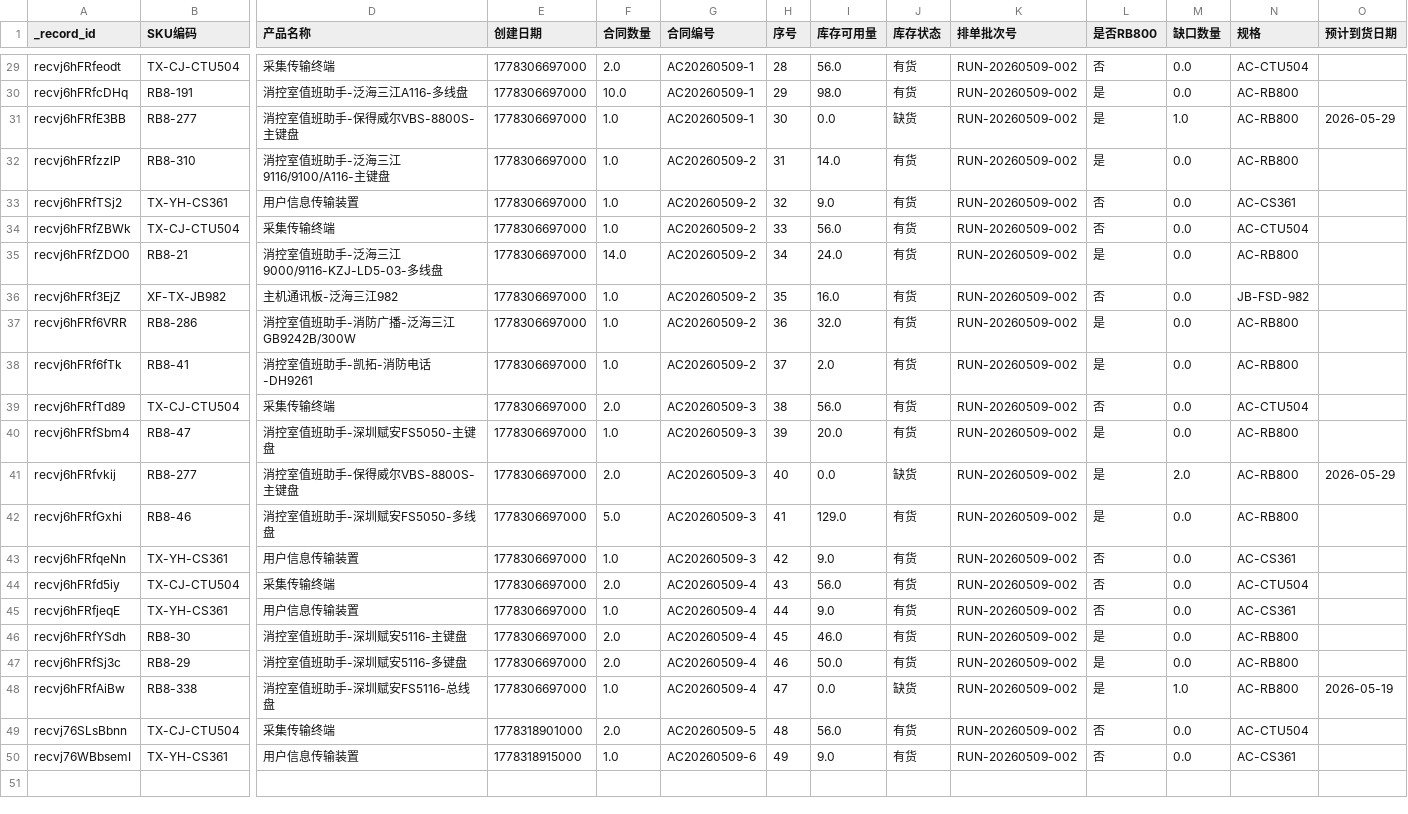
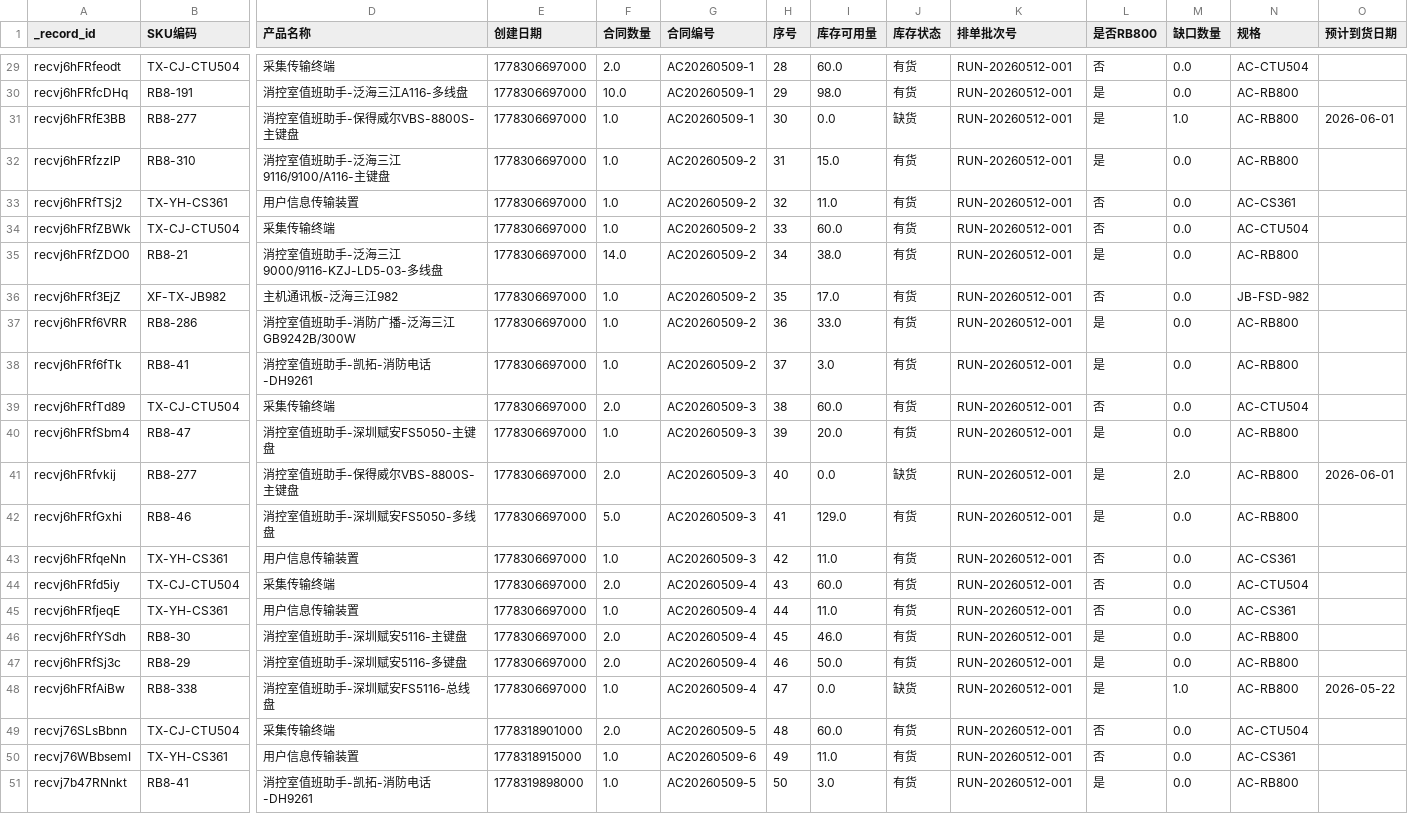
Before and after one commit to BraveNewWorldcn/AI_Scheduling_Project, a CSV file: cache/ai_schedule_detail.csv, drawn as a sheet; only a part is shown, gaps mark what is left out; rows hold the shown columns only; the diff covers the shown part only; the diff names each change by its address in the sheet, - before the commit and + after, or states it on an @@ line.

```diff
--- a/cache/ai_schedule_detail.csv
+++ b/cache/ai_schedule_detail.csv
-I29 (库存可用量): 56.0
+I29 (库存可用量): 60.0
-K29:K50 (排单批次号): RUN-20260509-002
+K29:K50 (排单批次号): RUN-20260512-001
-O31 (预计到货日期): 2026-05-29
+O31 (预计到货日期): 2026-06-01
-I32 (库存可用量): 14.0
+I32 (库存可用量): 15.0
-I33 (库存可用量): 9.0
+I33 (库存可用量): 11.0
-I34 (库存可用量): 56.0
+I34 (库存可用量): 60.0
-I35 (库存可用量): 24.0
+I35 (库存可用量): 38.0
-I36 (库存可用量): 16.0
+I36 (库存可用量): 17.0
-I37 (库存可用量): 32.0
+I37 (库存可用量): 33.0
-I38 (库存可用量): 2.0
+I38 (库存可用量): 3.0
-I39 (库存可用量): 56.0
+I39 (库存可用量): 60.0
-O41 (预计到货日期): 2026-05-29
+O41 (预计到货日期): 2026-06-01
-I43 (库存可用量): 9.0
+I43 (库存可用量): 11.0
-I44 (库存可用量): 56.0
+I44 (库存可用量): 60.0
-I45 (库存可用量): 9.0
+I45 (库存可用量): 11.0
-O48 (预计到货日期): 2026-05-19
+O48 (预计到货日期): 2026-05-22
-I49 (库存可用量): 56.0
+I49 (库存可用量): 60.0
-I50 (库存可用量): 9.0
+I50 (库存可用量): 11.0
+row 51: recvj7b47RNnkt | RB8-41 | 消控室值班助手-凯拓-消防电话-DH9261 | 1778319898000 | 1.0 | AC20260509-5 | 50 | 3.0 | 有货 | RUN-20260512-001 | 是 | 0.0 | AC-RB800
```
Also changed, not shown: 51 edited cells elsewhere in this file, cache/ai_schedule_summary.csv, 2 other files.
